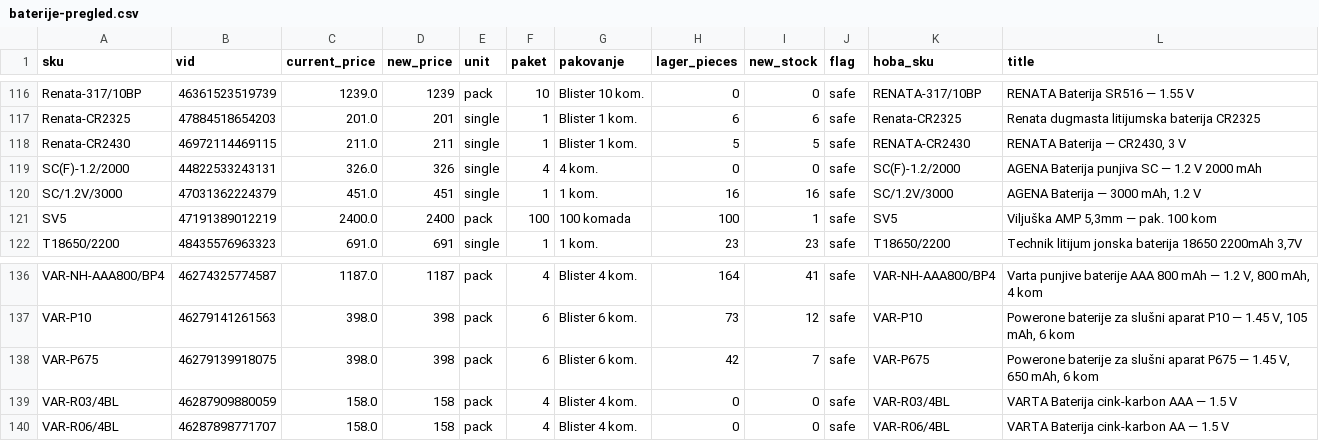
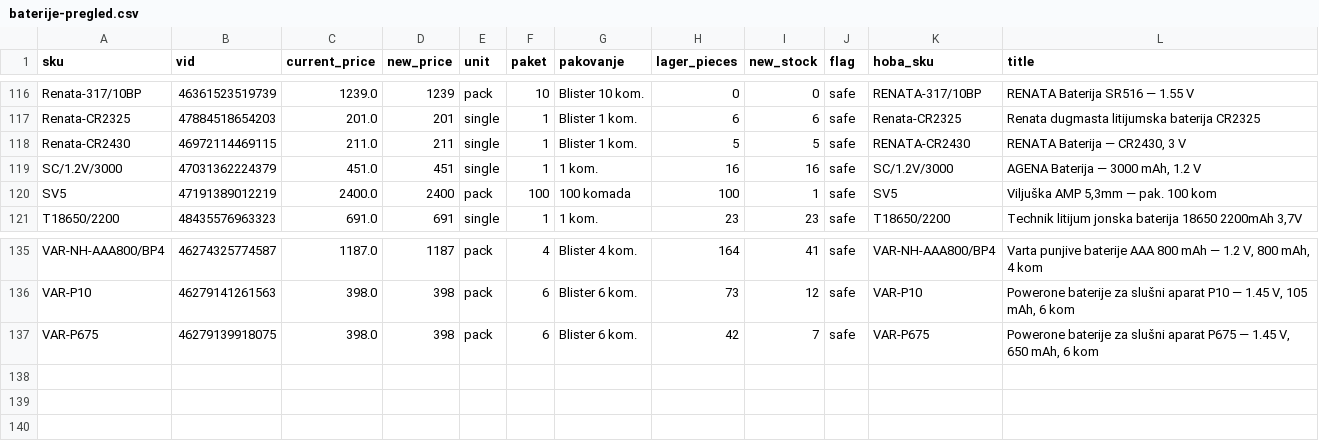
Before and after one commit to 81sajo-sketch/hoba-elementa-mirror, a CSV file: baterije-pregled.csv, drawn as a sheet; only a part is shown, gaps mark what is left out; the diff names each change by its address in the sheet, - before the commit and + after, or states it on an @@ line.

```diff
--- a/baterije-pregled.csv
+++ b/baterije-pregled.csv
-row 119: SC(F)-1.2/2000 | 44822533243131 | 326.0 | 326 | single | 4 | 4 kom. | 0 | 0 | safe | SC(F)-1.2/2000 | AGENA Baterija punjiva SC — 1.2 V 2000 mAh
-row 139: VAR-R03/4BL | 46287909880059 | 158.0 | 158 | pack | 4 | Blister 4 kom. | 0 | 0 | safe | VAR-R03/4BL | VARTA Baterija cink-karbon AAA — 1.5 V
-row 140: VAR-R06/4BL | 46287898771707 | 158.0 | 158 | pack | 4 | Blister 4 kom. | 0 | 0 | safe | VAR-R06/4BL | VARTA Baterija cink-karbon AA — 1.5 V
```
Also changed, not shown: 1 other file.
